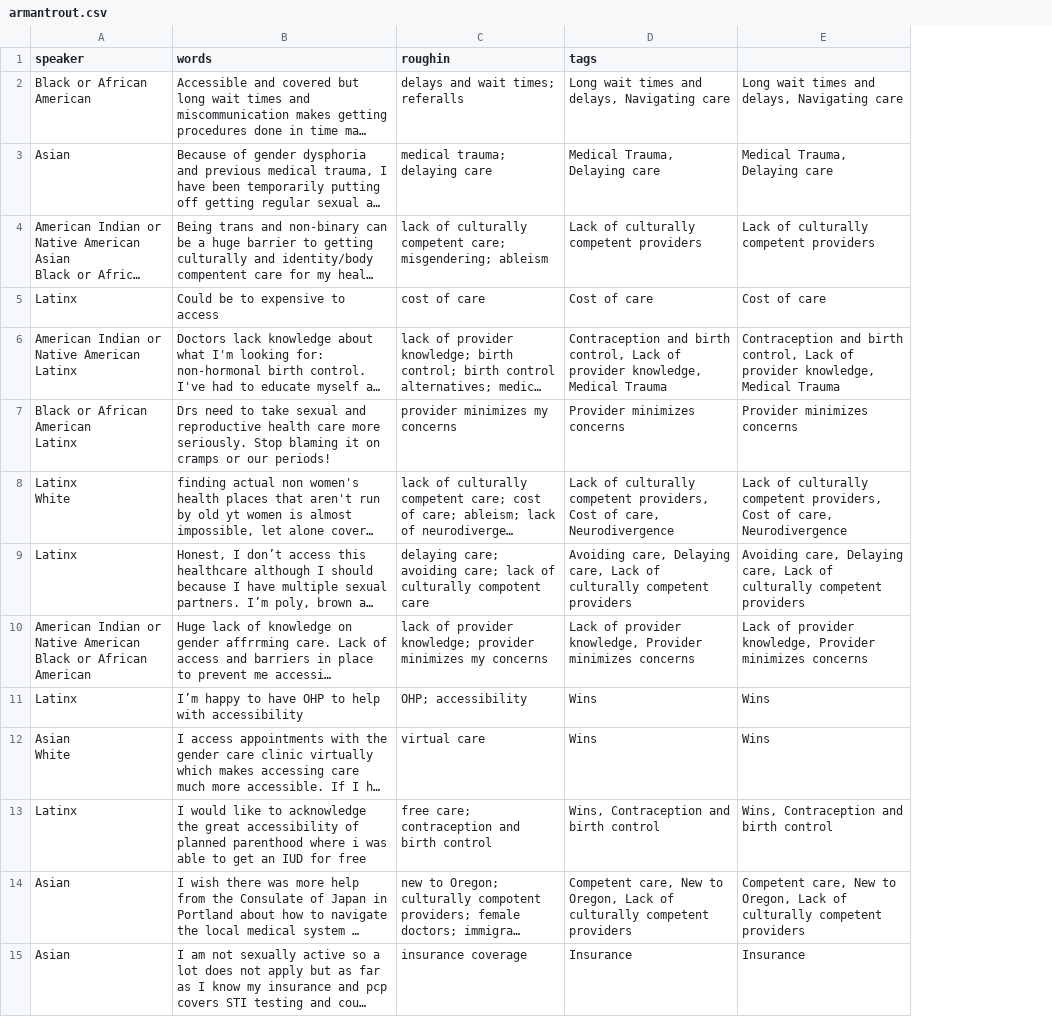
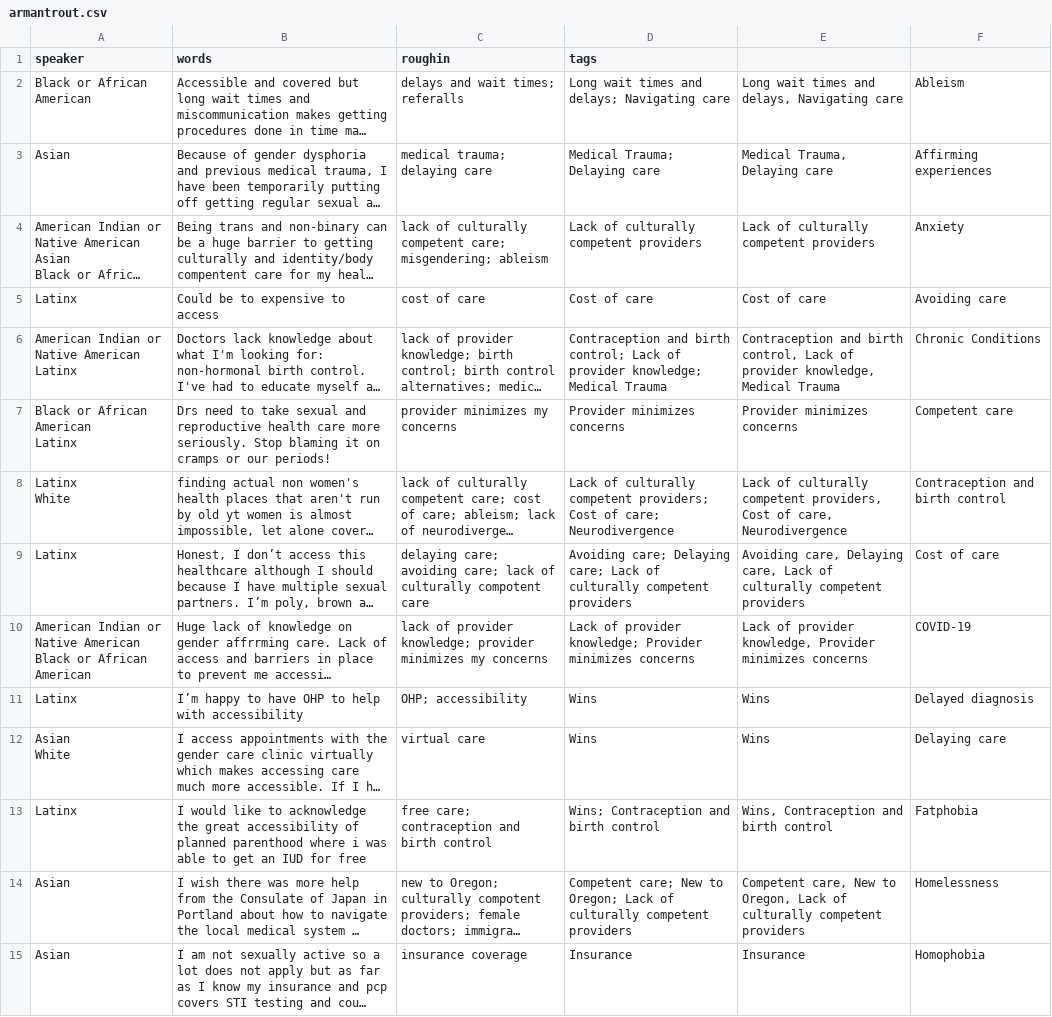
Before and after one commit to marcosvdotcom/ohea_chna, a CSV file: _data/transcripts/armantrout.csv, drawn as a sheet; only a part is shown; long unchanged cells end in …; the diff covers the shown part only; the diff names each change by its address in the sheet, - before the commit and + after, or states it on an @@ line.

Commit message:
new data

```diff
--- a/_data/transcripts/armantrout.csv
+++ b/_data/transcripts/armantrout.csv
+column F, rows 2-15: Ableism | Affirming experiences | Anxiety | Avoiding care | Chronic Conditions | Competent care | Contraception and birth control | Cost of care | COVID-19 | Delayed diagnosis | Delaying care | Fatphobia | Homelessness | Homophobia
-D2 (tags): Long wait times and delays, Navigating care
+D2 (tags): Long wait times and delays; Navigating care
-D3 (tags): Medical Trauma, Delaying care
+D3 (tags): Medical Trauma; Delaying care
-D6 (tags): …and birth control, Lack of provider knowledge, Medical Trauma
+D6 (tags): …and birth control; Lack of provider knowledge; Medical Trauma
-D8 (tags): …culturally competent providers, Cost of care, Neurodivergence
+D8 (tags): …culturally competent providers; Cost of care; Neurodivergence
-D9 (tags): Avoiding care, Delaying care, Lack of…
+D9 (tags): Avoiding care; Delaying care; Lack of…
-D10 (tags): …of provider knowledge, Provider minimizes…
+D10 (tags): …of provider knowledge; Provider minimizes…
-D13 (tags): Wins, Contraception and birth control
+D13 (tags): Wins; Contraception and birth control
-D14 (tags): Competent care, New to Oregon, Lack of…
+D14 (tags): Competent care; New to Oregon; Lack of…
```
Also changed, not shown: 43 edited cells elsewhere in this file, 1 other file.
